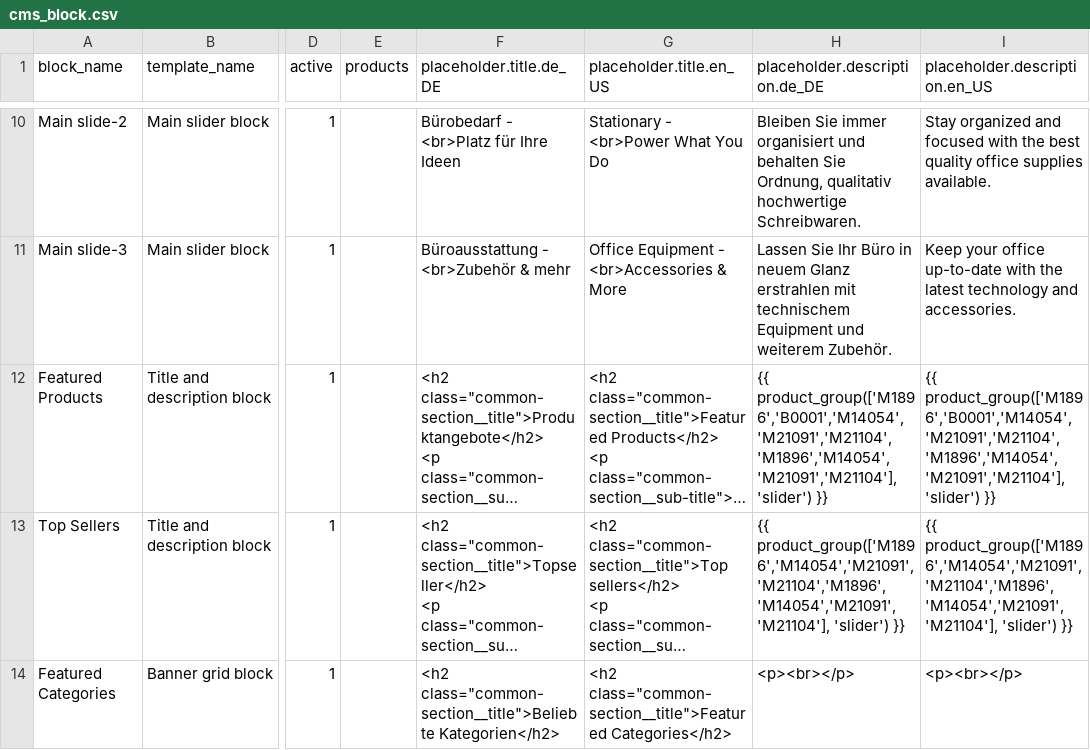
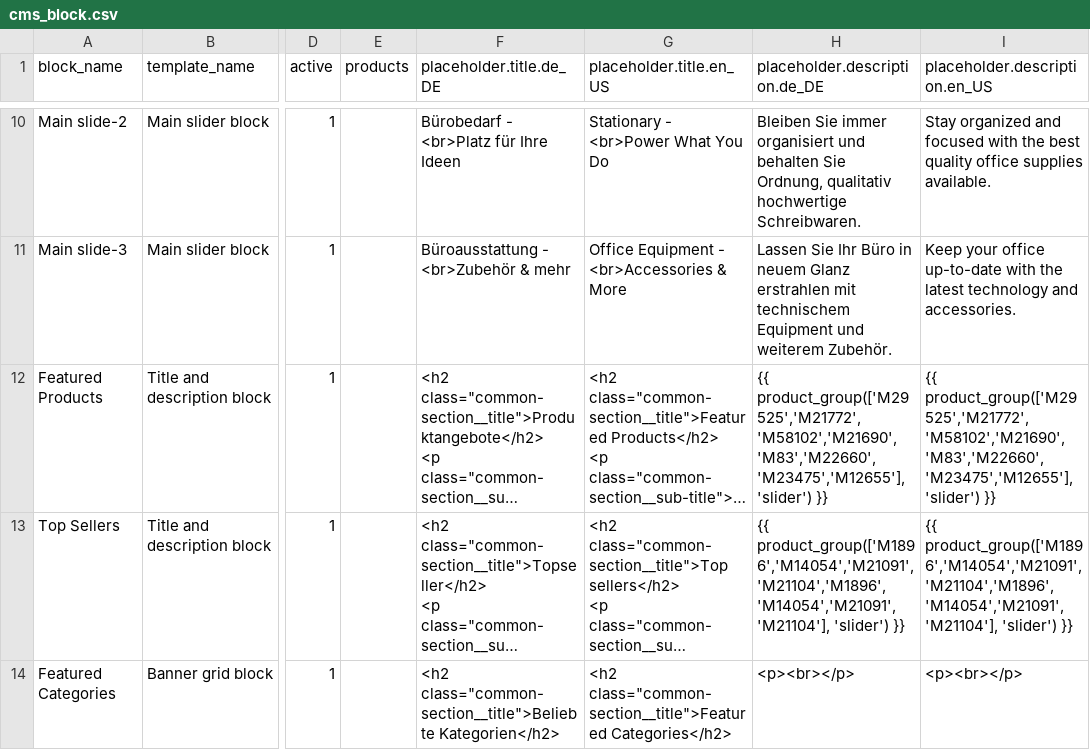
Before and after one commit to spryker-shop/b2b-demo-shop, a CSV file: data/import/cms_block.csv, drawn as a sheet; only a part is shown, gaps mark what is left out; long unchanged cells end in …; the diff names each change by its address in the sheet, - before the commit and + after, or states it on an @@ line.

```diff
--- a/data/import/cms_block.csv
+++ b/data/import/cms_block.csv
-H12 (placeholder.description.de_DE): {{ product_group(['M1896','B0001','M14054','M21091','M21104','M1896','M14054','M21091','M21104'], 'slider') }}
+H12 (placeholder.description.de_DE): {{ product_group(['M29525','M21772','M58102','M21690','M83','M22660','M23475','M12655'], 'slider') }}
-I12 (placeholder.description.en_US): {{ product_group(['M1896','B0001','M14054','M21091','M21104','M1896','M14054','M21091','M21104'], 'slider') }}
+I12 (placeholder.description.en_US): {{ product_group(['M29525','M21772','M58102','M21690','M83','M22660','M23475','M12655'], 'slider') }}
```
Also changed, not shown: data/import/product_image.csv.
